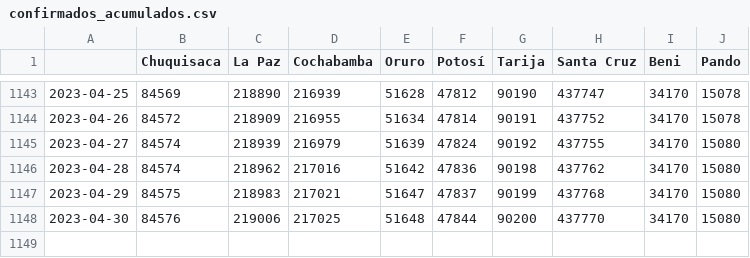
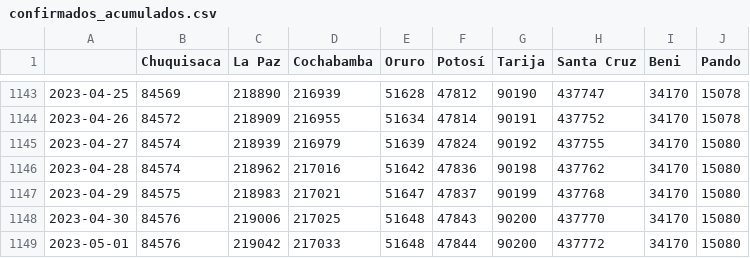
Before and after one commit to jloayza10/Bolivia-Covid-19-app, a CSV file: Step_1-Parse/data/confirmados_acumulados.csv, drawn as a sheet; only a part is shown, gaps mark what is left out.

```diff
--- a/Step_1-Parse/data/confirmados_acumulados.csv
+++ b/Step_1-Parse/data/confirmados_acumulados.csv
@@ -1147,2 +1147,3 @@
 2023-04-29,84575,218983,217021,51647,47837,90199,437768,34170,15080
-2023-04-30,84576,219006,217025,51648,47844,90200,437770,34170,15080
+2023-04-30,84576,219006,217025,51648,47843,90200,437770,34170,15080
+2023-05-01,84576,219042,217033,51648,47844,90200,437772,34170,15080
```
Also changed, not shown: Step_1-Parse/data/activos_acumulados.csv, Step_1-Parse/data/confirmados_diarios.csv, 4 other files.
